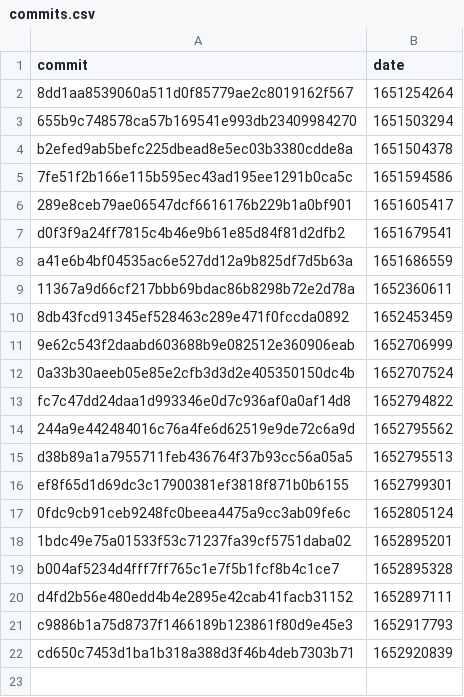
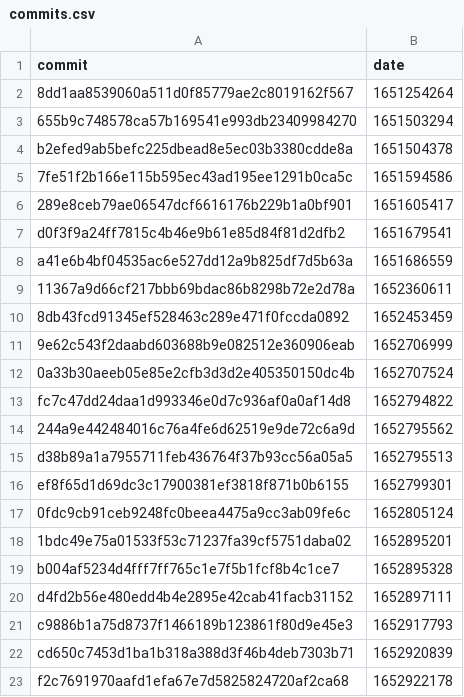
Before and after one commit to google-research/dex-lang, a CSV file: commits.csv, drawn as a sheet.

```diff
--- a/commits.csv
+++ b/commits.csv
@@ -22 +22,2 @@ commit,date
 "cd650c7453d1ba1b318a388d3f46b4deb7303b71","1652920839"
+"f2c7691970aafd1efa67e7d5825824720af2ca68","1652922178"
```
Also changed, not shown: performance.csv.
